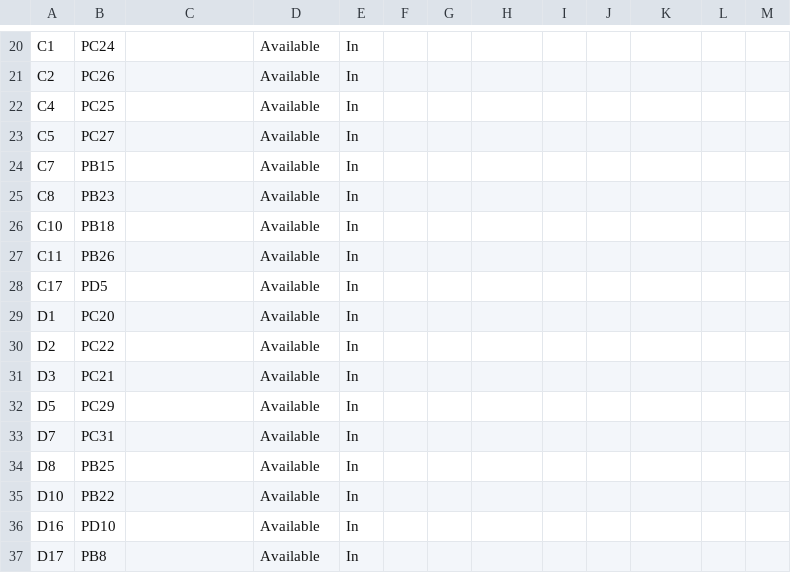
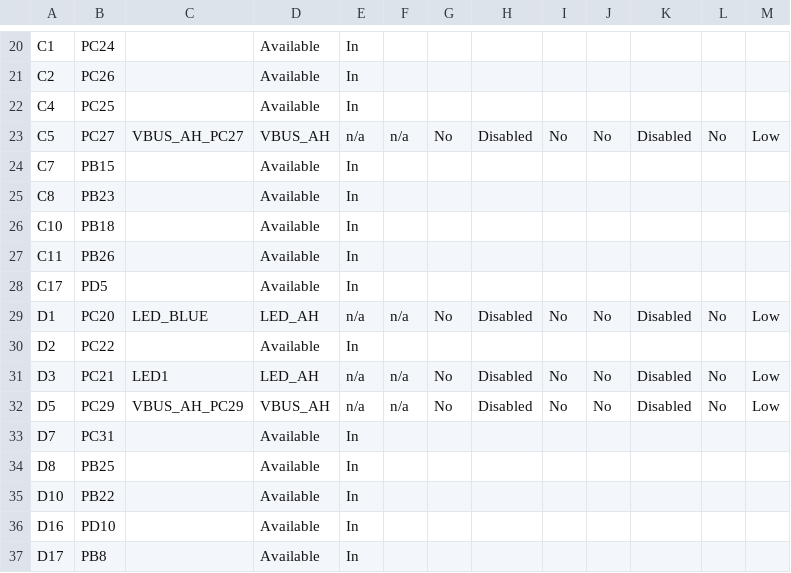
Before and after one commit to Microchip-MPLAB-Harmony/usb_apps_host, a CSV file: apps/hid_basic_keyboard/firmware/src/config/sam_9x75_curiosity/pin_configurations.csv, drawn as a sheet; only a part is shown, gaps mark what is left out; the diff covers the shown part only.

```diff
--- a/apps/hid_basic_keyboard/firmware/src/config/sam_9x75_curiosity/pin_configurations.csv
+++ b/apps/hid_basic_keyboard/firmware/src/config/sam_9x75_curiosity/pin_configurations.csv
@@ -22,3 +22,3 @@ C2,PC26,,Available,In,,,,,,,,
 C4,PC25,,Available,In,,,,,,,,
-C5,PC27,,Available,In,,,,,,,,
+C5,PC27,VBUS_AH_PC27,VBUS_AH,n/a,n/a,No,Disabled,No,No,Disabled,No,Low
 C7,PB15,,Available,In,,,,,,,,
@@ -28,6 +28,6 @@ C11,PB26,,Available,In,,,,,,,,
 C17,PD5,,Available,In,,,,,,,,
-D1,PC20,,Available,In,,,,,,,,
+D1,PC20,LED_BLUE,LED_AH,n/a,n/a,No,Disabled,No,No,Disabled,No,Low
 D2,PC22,,Available,In,,,,,,,,
-D3,PC21,,Available,In,,,,,,,,
-D5,PC29,,Available,In,,,,,,,,
+D3,PC21,LED1,LED_AH,n/a,n/a,No,Disabled,No,No,Disabled,No,Low
+D5,PC29,VBUS_AH_PC29,VBUS_AH,n/a,n/a,No,Disabled,No,No,Disabled,No,Low
 D7,PC31,,Available,In,,,,,,,,
```
Also changed, not shown: 42 edited cells elsewhere in this file, 38 other files.
